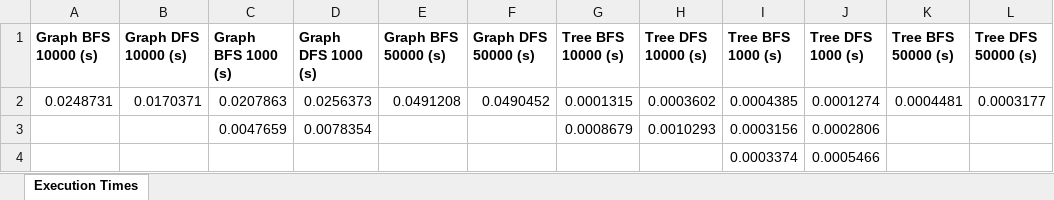
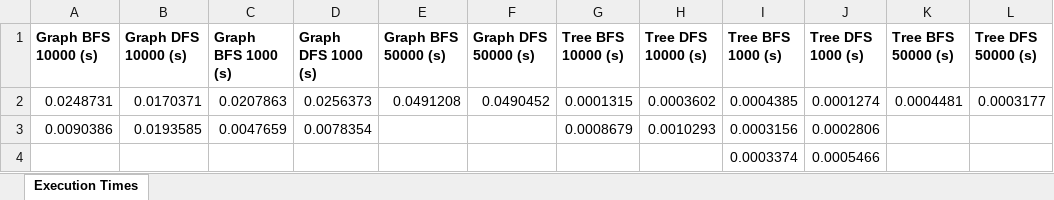
Before and after one commit to Clara2605/SearchAlgorithms, an Excel workbook: src/main/resources/data_output/ParallelExecutionTimes.xlsx, sheet Execution Times, drawn as a sheet; values as stored, in another font and other column widths than the file's, no borders; the diff names each change by its address in the sheet, - before the commit and + after, or states it on an @@ line.

```diff
--- a/src/main/resources/data_output/ParallelExecutionTimes.xlsx (sheet Execution Times)
+++ b/src/main/resources/data_output/ParallelExecutionTimes.xlsx (sheet Execution Times)
-A3 (Graph BFS 10000 (s)): (empty)
+A3 (Graph BFS 10000 (s)): 0.0090386
-B3 (Graph DFS 10000 (s)): (empty)
+B3 (Graph DFS 10000 (s)): 0.0193585
```
Also changed, not shown: src/main/resources/data_output/ParallelMemoryUsage.xlsx, src/main/resources/data_output/SequentialExecutionTimes.xlsx, 2 other files.
